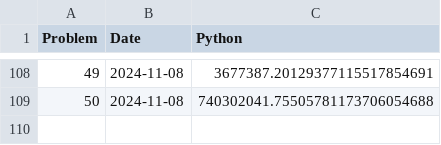
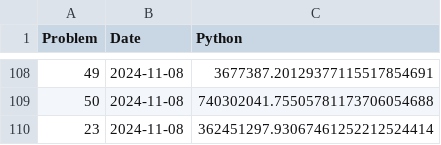
Before and after one commit to Brinkhuis/Euler, a CSV file: python/benchmarks_py.csv, drawn as a sheet; only a part is shown, gaps mark what is left out; the diff names each change by its address in the sheet, - before the commit and + after, or states it on an @@ line.

```diff
--- a/python/benchmarks_py.csv
+++ b/python/benchmarks_py.csv
+row 110: 23 | 2024-11-08 | 362451297.93067461252212524414
```
Also changed, not shown: 2 other files.
